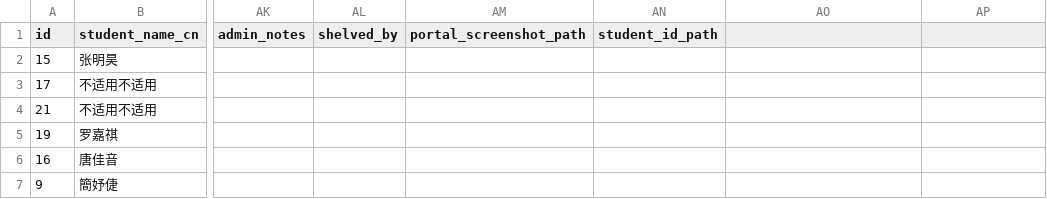
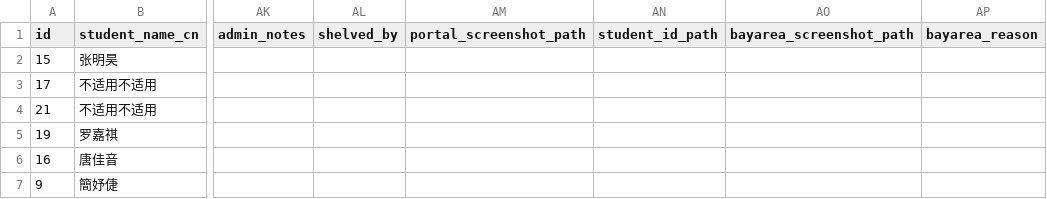
Before and after one commit to parentsduke/parentsduke, a CSV file: backup/latest/admissions_submissionsMulti.csv, drawn as a sheet; only a part is shown, gaps mark what is left out; the diff names each change by its address in the sheet, - before the commit and + after, or states it on an @@ line.

```diff
--- a/backup/latest/admissions_submissionsMulti.csv
+++ b/backup/latest/admissions_submissionsMulti.csv
-AO1: (empty)
+AO1: bayarea_screenshot_path
-AP1: (empty)
+AP1: bayarea_reason
```
Also changed, not shown: backup/latest/pending_uploads.csv, backup/latest/profiles.csv, 1 other file.
